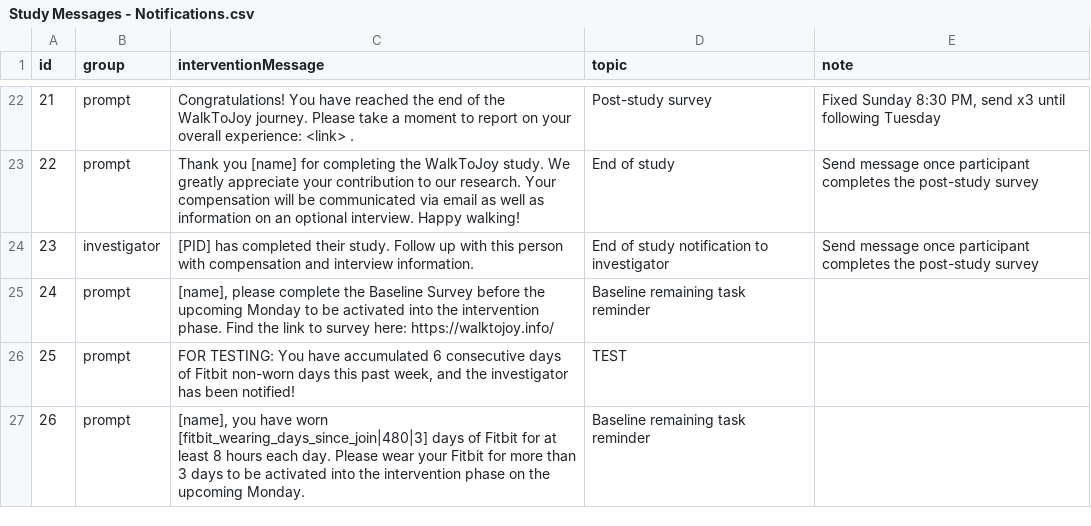
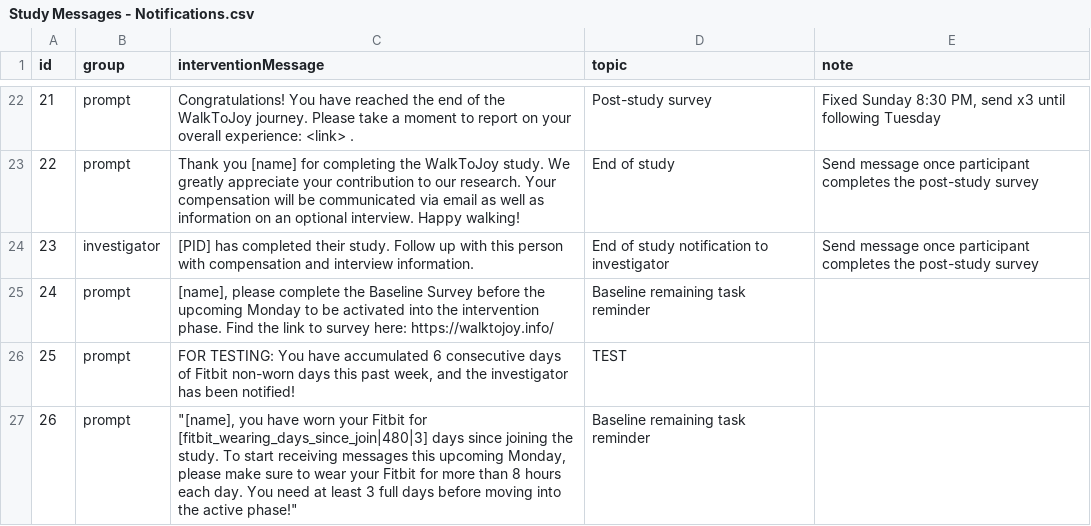
Before and after one commit to MIACollaborative/time-fit, a CSV file: content/Study Messages - Notifications.csv, drawn as a sheet; only a part is shown, gaps mark what is left out.

Commit message:
update baseline remaining wears message

```diff
--- a/content/Study Messages - Notifications.csv
+++ b/content/Study Messages - Notifications.csv
@@ -26,2 +26,2 @@ id,group,interventionMessage,topic,note
 25,prompt,"FOR TESTING: You have accumulated 6 consecutive days of Fitbit non-worn days this past week, and the investigator has been notified!",TEST,
-26,prompt,"[name], you have worn [fitbit_wearing_days_since_join|480|3] days of Fitbit for at least 8 hours each day. Please wear your Fitbit for more than 3 days to be activated into the intervention phase on the upcoming Monday.",Baseline remaining task reminder,
+26,prompt,"""[name], you have worn your Fitbit for [fitbit_wearing_days_since_join|480|3] days since joining the study. To start receiving messages this upcoming Monday, please make sure to wear your Fitbit for more than 8 hours each day. You need at least 3 full days before moving into the active phase!""",Baseline remaining task reminder,
```
